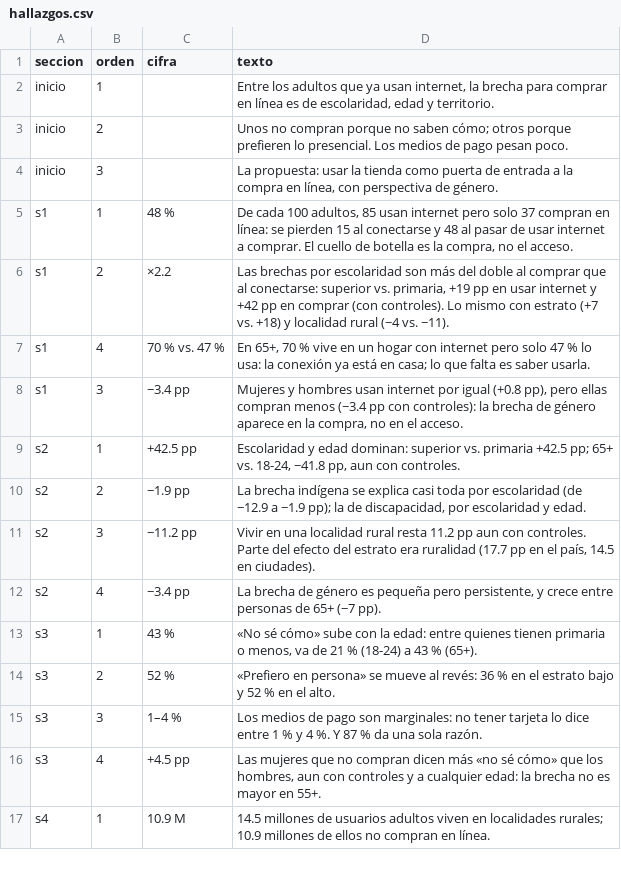
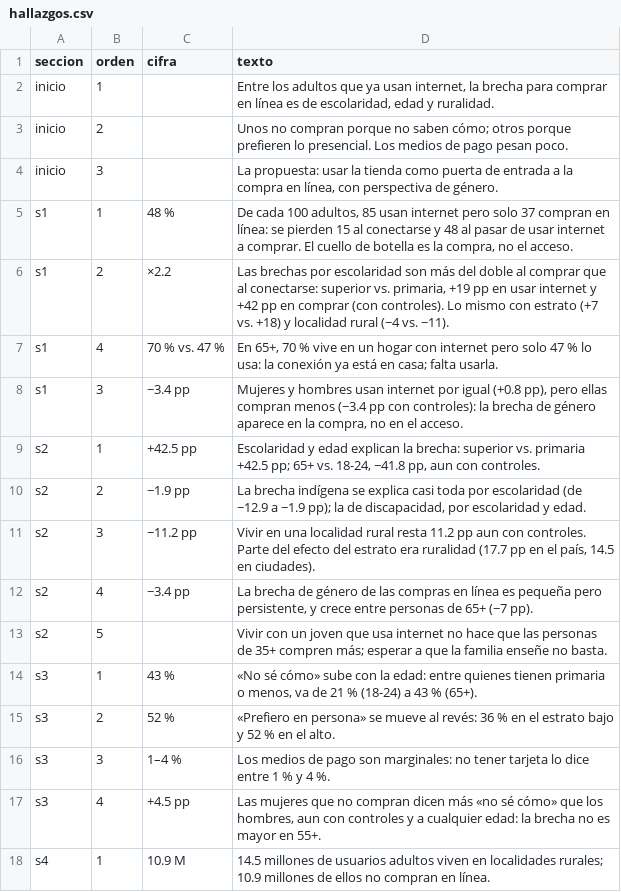
Before and after one commit to rebeloppar/dataton-inegi-2026, a CSV file: dashboard/datos/hallazgos.csv, drawn as a sheet; only a part is shown.

```diff
--- a/dashboard/datos/hallazgos.csv
+++ b/dashboard/datos/hallazgos.csv
@@ -1,3 +1,3 @@
 seccion,orden,cifra,texto
-inicio,1,,"Entre los adultos que ya usan internet, la brecha para comprar en línea es de escolaridad, edad y territorio."
+inicio,1,,"Entre los adultos que ya usan internet, la brecha para comprar en línea es de escolaridad, edad y ruralidad."
 inicio,2,,"Unos no compran porque no saben cómo; otros porque prefieren lo presencial. Los medios de pago pesan poco."
@@ -6,11 +6,12 @@ s1,1,48 %,"De cada 100 adultos, 85 usan internet pero solo 37 compran en línea:
 s1,2,×2.2,"Las brechas por escolaridad son más del doble al comprar que al conectarse: superior vs. primaria, +19 pp en usar internet y +42 pp en comprar (con controles). Lo mismo con estrato (+7 vs. +18) y localidad rural (−4 vs. −11)."
-s1,4,70 % vs. 47 %,"En 65+, 70 % vive en un hogar con internet pero solo 47 % lo usa: la conexión ya está en casa; lo que falta es saber usarla."
+s1,4,70 % vs. 47 %,"En 65+, 70 % vive en un hogar con internet pero solo 47 % lo usa: la conexión ya está en casa; falta usarla."
 s1,3,−3.4 pp,"Mujeres y hombres usan internet por igual (+0.8 pp), pero ellas compran menos (−3.4 pp con controles): la brecha de género aparece en la compra, no en el acceso."
-s2,1,+42.5 pp,"Escolaridad y edad dominan: superior vs. primaria +42.5 pp; 65+ vs. 18-24, −41.8 pp, aun con controles."
+s2,1,+42.5 pp,"Escolaridad y edad explican la brecha: superior vs. primaria +42.5 pp; 65+ vs. 18-24, −41.8 pp, aun con controles."
 s2,2,−1.9 pp,"La brecha indígena se explica casi toda por escolaridad (de −12.9 a −1.9 pp); la de discapacidad, por escolaridad y edad."
 s2,3,−11.2 pp,"Vivir en una localidad rural resta 11.2 pp aun con controles. Parte del efecto del estrato era ruralidad (17.7 pp en el país, 14.5 en ciudades)."
-s2,4,−3.4 pp,"La brecha de género es pequeña pero persistente, y crece entre personas de 65+ (−7 pp)."
+s2,4,−3.4 pp,"La brecha de género de las compras en línea es pequeña pero persistente, y crece entre personas de 65+ (−7 pp)."
+s2,5,,"Vivir con un joven que usa internet no hace que las personas de 35+ compren más; esperar a que la familia enseñe no basta."
 s3,1,43 %,"«No sé cómo» sube con la edad: entre quienes tienen primaria o menos, va de 21 % (18-24) a 43 % (65+)."
 s3,2,52 %,"«Prefiero en persona» se mueve al revés: 36 % en el estrato bajo y 52 % en el alto."
-s3,3,1–4 %,"Los medios de pago son marginales: no tener tarjeta lo dice entre 1 % y 4 %. Y 87 % da una sola razón."
+s3,3,1–4 %,"Los medios de pago son marginales: no tener tarjeta lo dice entre 1 % y 4 %."
 s3,4,+4.5 pp,"Las mujeres que no compran dicen más «no sé cómo» que los hombres, aun con controles y a cualquier edad: la brecha no es mayor en 55+."
```
Also changed, not shown: dashboard/datos/estrategias.csv, dashboard/datos/propuesta.csv, 3 other files.
